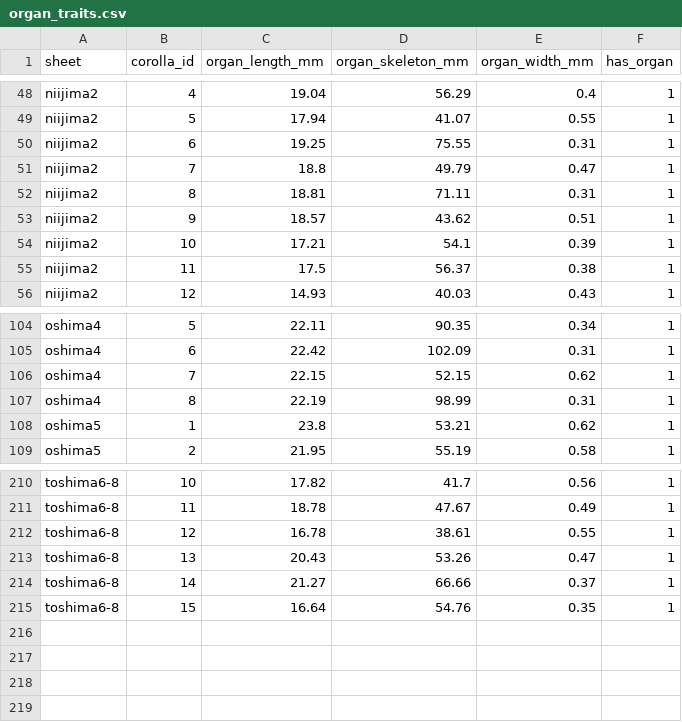
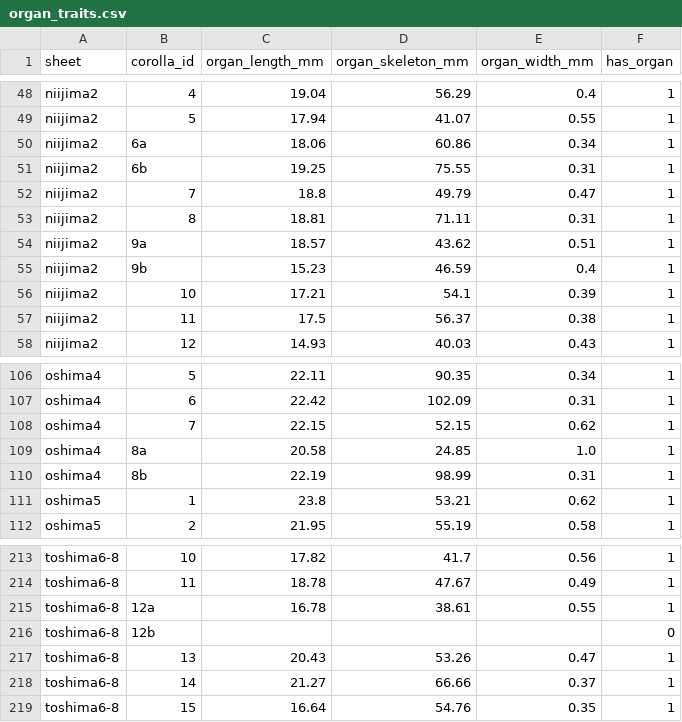
Before and after one commit to zuizui0223/shimahotarubukuro, a CSV file: results_shimask_all/organ_traits.csv, drawn as a sheet; only a part is shown, gaps mark what is left out.

```diff
--- a/results_shimask_all/organ_traits.csv
+++ b/results_shimask_all/organ_traits.csv
@@ -49,6 +49,8 @@ niijima2,4,19.04,56.29,0.4,1
 niijima2,5,17.94,41.07,0.55,1
-niijima2,6,19.25,75.55,0.31,1
+niijima2,6a,18.06,60.86,0.34,1
+niijima2,6b,19.25,75.55,0.31,1
 niijima2,7,18.8,49.79,0.47,1
 niijima2,8,18.81,71.11,0.31,1
-niijima2,9,18.57,43.62,0.51,1
+niijima2,9a,18.57,43.62,0.51,1
+niijima2,9b,15.23,46.59,0.4,1
 niijima2,10,17.21,54.1,0.39,1
@@ -106,3 +108,4 @@ oshima4,6,22.42,102.09,0.31,1
 oshima4,7,22.15,52.15,0.62,1
-oshima4,8,22.19,98.99,0.31,1
+oshima4,8a,20.58,24.85,1.0,1
+oshima4,8b,22.19,98.99,0.31,1
 oshima5,1,23.8,53.21,0.62,1
@@ -211,3 +214,4 @@ toshima6-8,10,17.82,41.7,0.56,1
 toshima6-8,11,18.78,47.67,0.49,1
-toshima6-8,12,16.78,38.61,0.55,1
+toshima6-8,12a,16.78,38.61,0.55,1
+toshima6-8,12b,,,,0
 toshima6-8,13,20.43,53.26,0.47,1
```
Also changed, not shown: results_shimask_all/corolla_traits_final.csv, results_shimask_all/global_index.csv, 3 other files.
